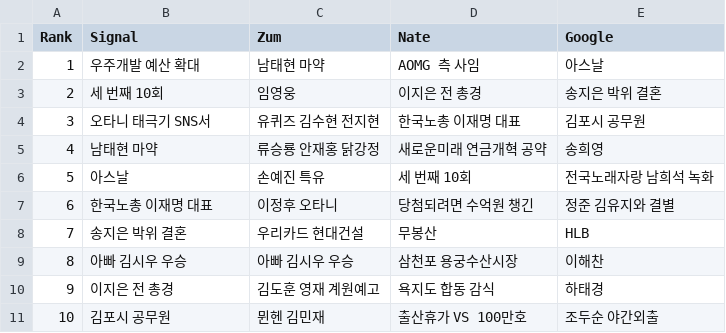
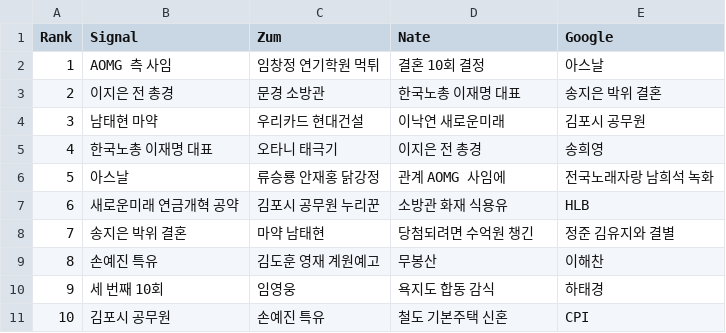
Before and after one commit to TrackerIssues/0301_TeleCollectData, a CSV file: dfMsg.csv, drawn as a sheet.

Commit message:
Auto - Update data!

```diff
--- a/dfMsg.csv
+++ b/dfMsg.csv
@@ -1,11 +1,11 @@
 Rank,Signal,Zum,Nate,Google
-1,우주개발 예산 확대,남태현 마약,AOMG 측 사임,아스날
-2,세 번째 10회,임영웅,이지은 전 총경,송지은 박위 결혼
-3,오타니 태극기 SNS서,유퀴즈 김수현 전지현,한국노총 이재명 대표,김포시 공무원
-4,남태현 마약,류승룡 안재홍 닭강정,새로운미래 연금개혁 공약,송희영
-5,아스날,손예진 특유,세 번째 10회,전국노래자랑 남희석 녹화
-6,한국노총 이재명 대표,이정후 오타니,당첨되려면 수억원 챙긴,정준 김유지와 결별
-7,송지은 박위 결혼,우리카드 현대건설,무봉산,HLB
-8,아빠 김시우 우승,아빠 김시우 우승,삼천포 용궁수산시장,이해찬
-9,이지은 전 총경,김도훈 영재 계원예고,욕지도 합동 감식,하태경
-10,김포시 공무원,뮌헨 김민재,출산휴가 VS 100만호,조두순 야간외출
+1,AOMG 측 사임,임창정 연기학원 먹튀,결혼 10회 결정,아스날
+2,이지은 전 총경,문경 소방관,한국노총 이재명 대표,송지은 박위 결혼
+3,남태현 마약,우리카드 현대건설,이낙연 새로운미래,김포시 공무원
+4,한국노총 이재명 대표,오타니 태극기,이지은 전 총경,송희영
+5,아스날,류승룡 안재홍 닭강정,관계 AOMG 사임에,전국노래자랑 남희석 녹화
+6,새로운미래 연금개혁 공약,김포시 공무원 누리꾼,소방관 화재 식용유,HLB
+7,송지은 박위 결혼,마약 남태현,당첨되려면 수억원 챙긴,정준 김유지와 결별
+8,손예진 특유,김도훈 영재 계원예고,무봉산,이해찬
+9,세 번째 10회,임영웅,욕지도 합동 감식,하태경
+10,김포시 공무원,손예진 특유,철도 기본주택 신혼,CPI
```
Also changed, not shown: 1 other file.
